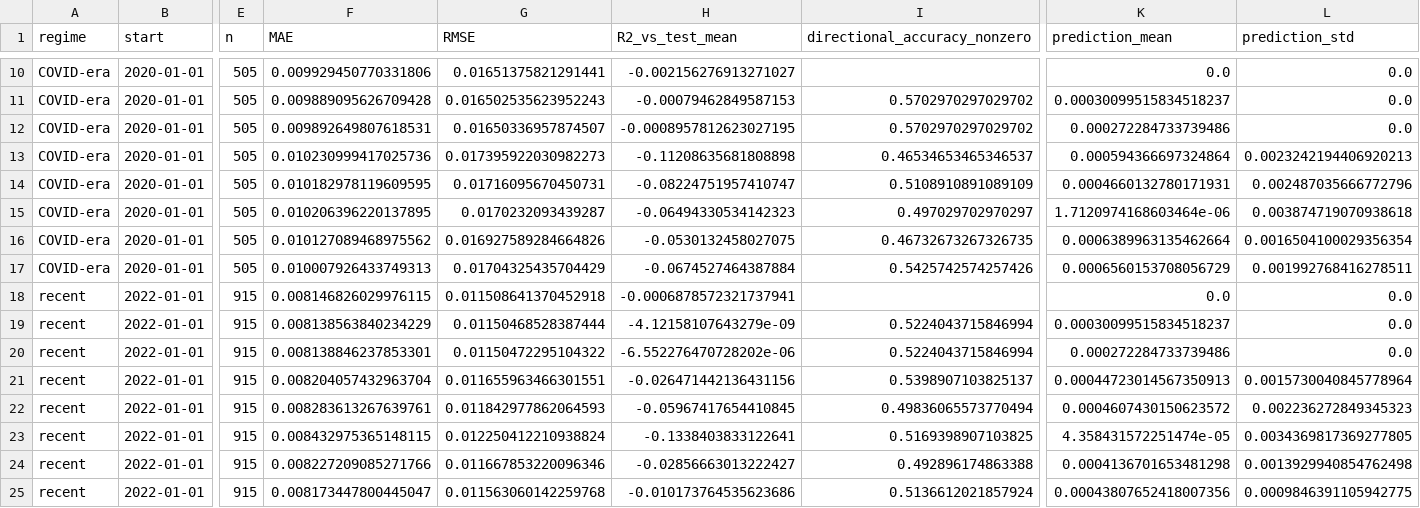
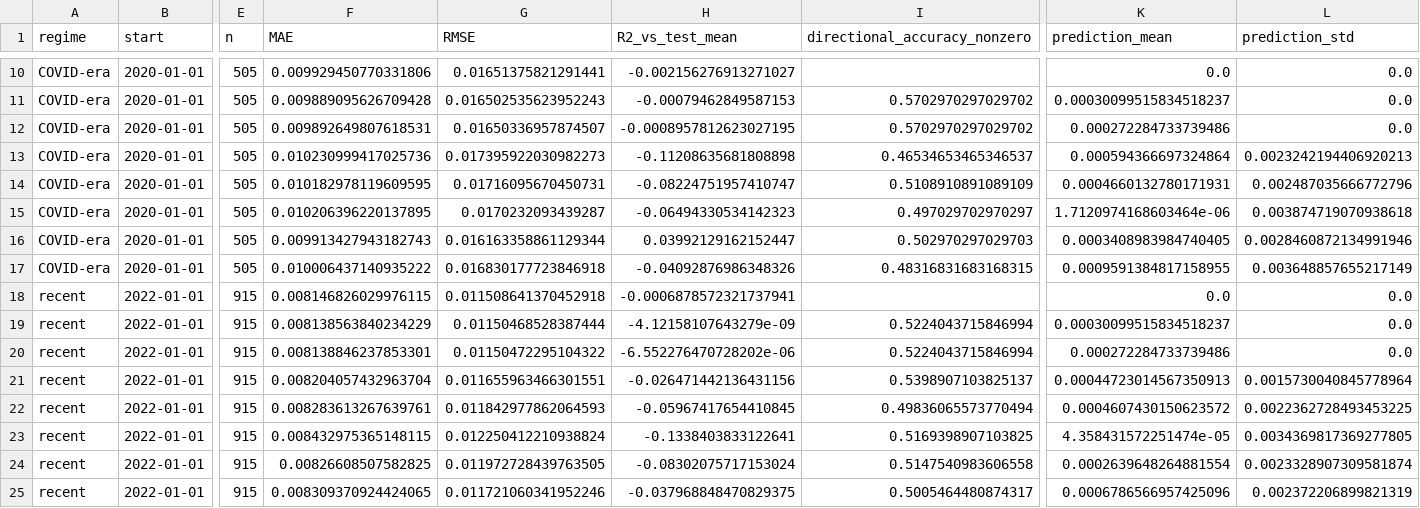
Before and after one commit to AlDSChriSOB/Causality-Aware-Hybrid-Deep-Learning-for-Multivariate-Financial-Time-Series-Forecasting, a CSV file: results/advanced/regime_metrics.csv, drawn as a sheet; only a part is shown, gaps mark what is left out; the diff covers the shown part only; the diff names each change by its address in the sheet, - before the commit and + after, or states it on an @@ line.

```diff
--- a/results/advanced/regime_metrics.csv
+++ b/results/advanced/regime_metrics.csv
-F16 (MAE): 0.010127089468975562
+F16 (MAE): 0.009913427943182743
-G16 (RMSE): 0.016927589284664826
+G16 (RMSE): 0.016163358861129344
-H16 (R2_vs_test_mean): -0.0530132458027075
+H16 (R2_vs_test_mean): 0.03992129162152447
-I16 (directional_accuracy_nonzero): 0.46732673267326735
+I16 (directional_accuracy_nonzero): 0.502970297029703
-K16 (prediction_mean): 0.0006389963135462664
+K16 (prediction_mean): 0.0003408983984740405
-L16 (prediction_std): 0.0016504100029356354
+L16 (prediction_std): 0.0028460872134991946
-F17 (MAE): 0.010007926433749313
+F17 (MAE): 0.010006437140935222
-G17 (RMSE): 0.01704325435704429
+G17 (RMSE): 0.016830177723846918
-H17 (R2_vs_test_mean): -0.0674527464387884
+H17 (R2_vs_test_mean): -0.04092876986348326
-I17 (directional_accuracy_nonzero): 0.5425742574257426
+I17 (directional_accuracy_nonzero): 0.48316831683168315
-K17 (prediction_mean): 0.0006560153708056729
+K17 (prediction_mean): 0.0009591384817158955
-L17 (prediction_std): 0.001992768416278511
+L17 (prediction_std): 0.003648857655217149
-L22 (prediction_std): 0.002236272849345323
+L22 (prediction_std): 0.0022362728493453225
-F24 (MAE): 0.008227209085271766
+F24 (MAE): 0.00826608507582825
-G24 (RMSE): 0.011667853220096346
+G24 (RMSE): 0.011972728439763505
-H24 (R2_vs_test_mean): -0.02856663013222427
+H24 (R2_vs_test_mean): -0.08302075717153024
-I24 (directional_accuracy_nonzero): 0.492896174863388
+I24 (directional_accuracy_nonzero): 0.5147540983606558
-K24 (prediction_mean): 0.0004136701653481298
+K24 (prediction_mean): 0.0002639648264881554
-L24 (prediction_std): 0.0013929940854762498
+L24 (prediction_std): 0.0023328907309581874
-F25 (MAE): 0.008173447800445047
+F25 (MAE): 0.008309370924424065
-G25 (RMSE): 0.011563060142259768
+G25 (RMSE): 0.011721060341952246
-H25 (R2_vs_test_mean): -0.010173764535623686
+H25 (R2_vs_test_mean): -0.037968848470829375
-I25 (directional_accuracy_nonzero): 0.5136612021857924
+I25 (directional_accuracy_nonzero): 0.5005464480874317
-K25 (prediction_mean): 0.00043807652418007356
+K25 (prediction_mean): 0.0006786566957425096
-L25 (prediction_std): 0.0009846391105942775
+L25 (prediction_std): 0.002372206899821319
```
Also changed, not shown: 12 edited cells elsewhere in this file, results/advanced/rolling_origin_metrics.csv, results/advanced/test_forecasts.csv, 8 other files.
